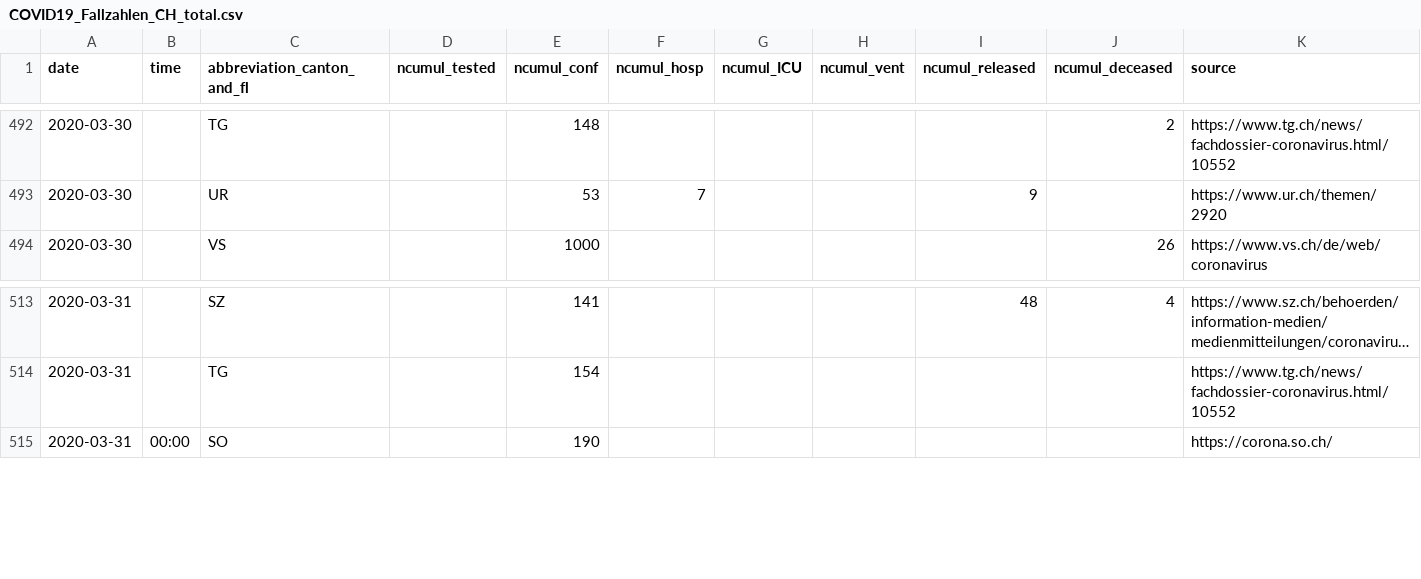
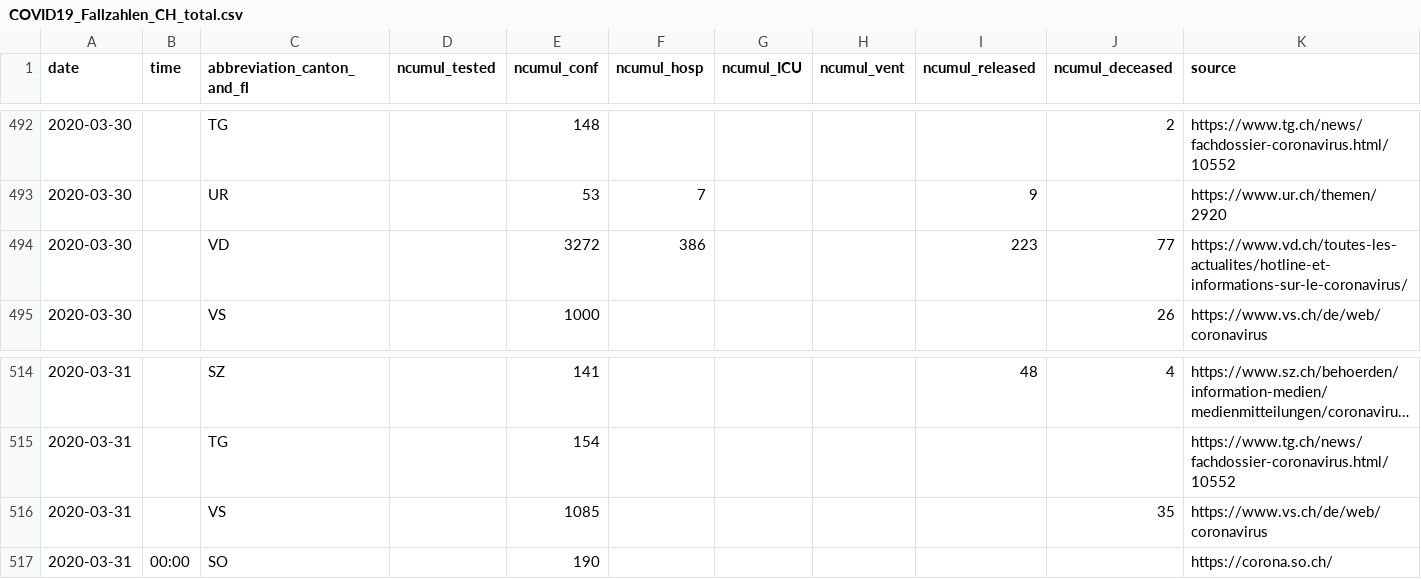
Before and after one commit to cclauss/covid_19, a CSV file: COVID19_Fallzahlen_CH_total.csv, drawn as a sheet; only a part is shown, gaps mark what is left out; long unchanged cells end in …; the diff names each change by its address in the sheet, - before the commit and + after, or states it on an @@ line.

```diff
--- a/COVID19_Fallzahlen_CH_total.csv
+++ b/COVID19_Fallzahlen_CH_total.csv
+row 494: 2020-03-30 |  | VD |  | 3272 | 386 |  |  | 223 | 77 | https://www.vd.ch/toutes-les-actualites/hotline-et-informations-sur-le-coronavirus/
+row 516: 2020-03-31 |  | VS |  | 1085 |  |  |  |  | 35 | https://www.vs.ch/de/web/coronavirus
```
